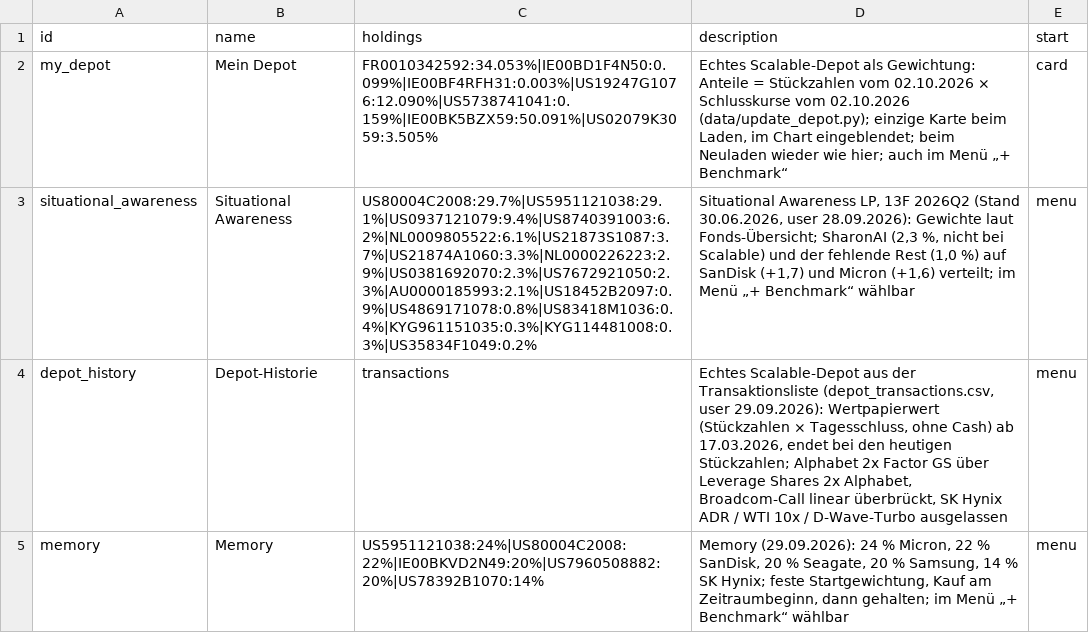
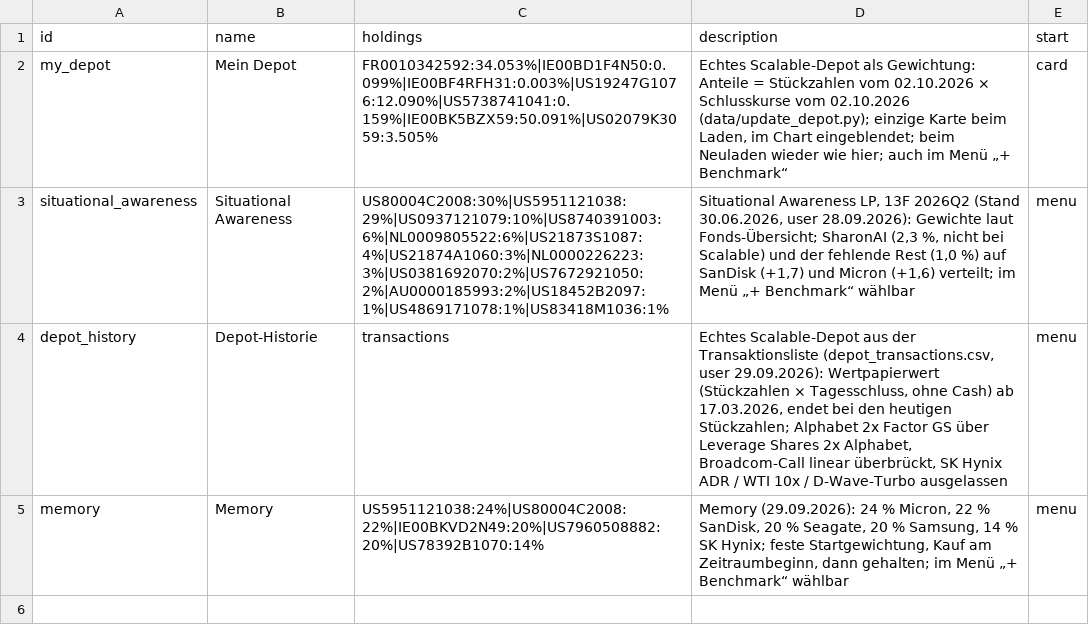
Before and after one commit to sn31122/simon, a CSV file: data/benchmarks.csv, drawn as a sheet; the diff names each change by its address in the sheet, - before the commit and + after, or states it on an @@ line.

```diff
--- a/data/benchmarks.csv
+++ b/data/benchmarks.csv
-C3 (holdings): US80004C2008:29.7%|US5951121038:29.1%|US0937121079:9.4%|US8740391003:6.2%|NL0009805522:6.1%|US21873S1087:3.7%|US21874A1060:3.3%|NL0000226223:2.9%|US0381692070:2.3%|US7672921050:2.3%|AU0000185993:2.1%|US18452B2097:0.9%|US4869171078:0.8%|US83418M1036:0.4%|KYG961151035:0.3%|KYG114481008:0.3%|US35834F1049:0.2%
+C3 (holdings): US80004C2008:30%|US5951121038:29%|US0937121079:10%|US8740391003:6%|NL0009805522:6%|US21873S1087:4%|US21874A1060:3%|NL0000226223:3%|US0381692070:2%|US7672921050:2%|AU0000185993:2%|US18452B2097:1%|US4869171078:1%|US83418M1036:1%
```
Also changed, not shown: data/history_phases.csv, 3 other files.
